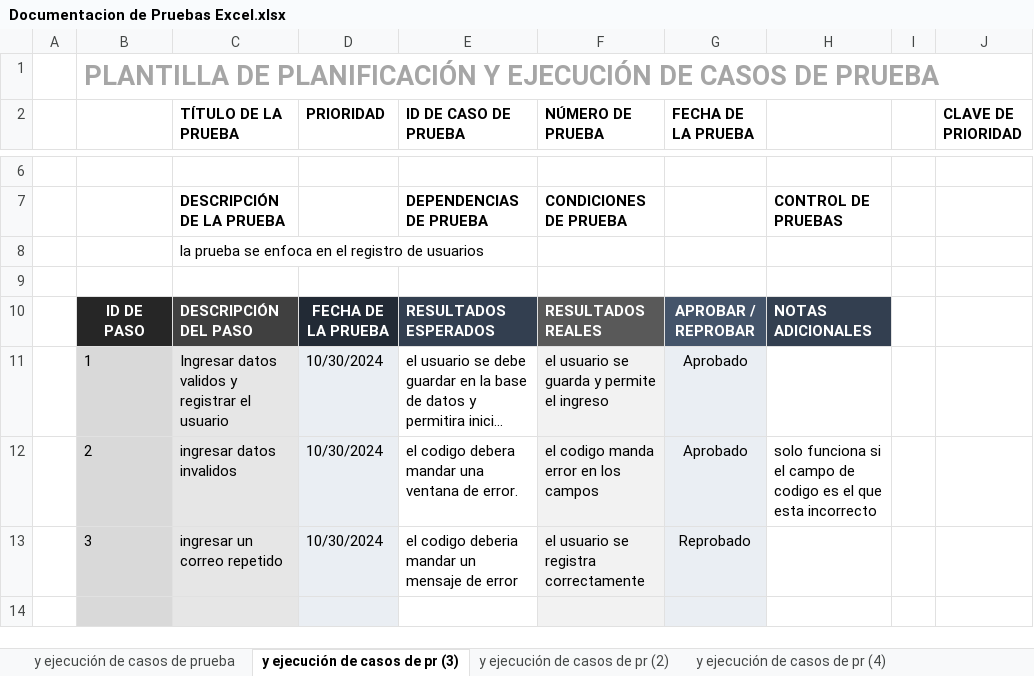
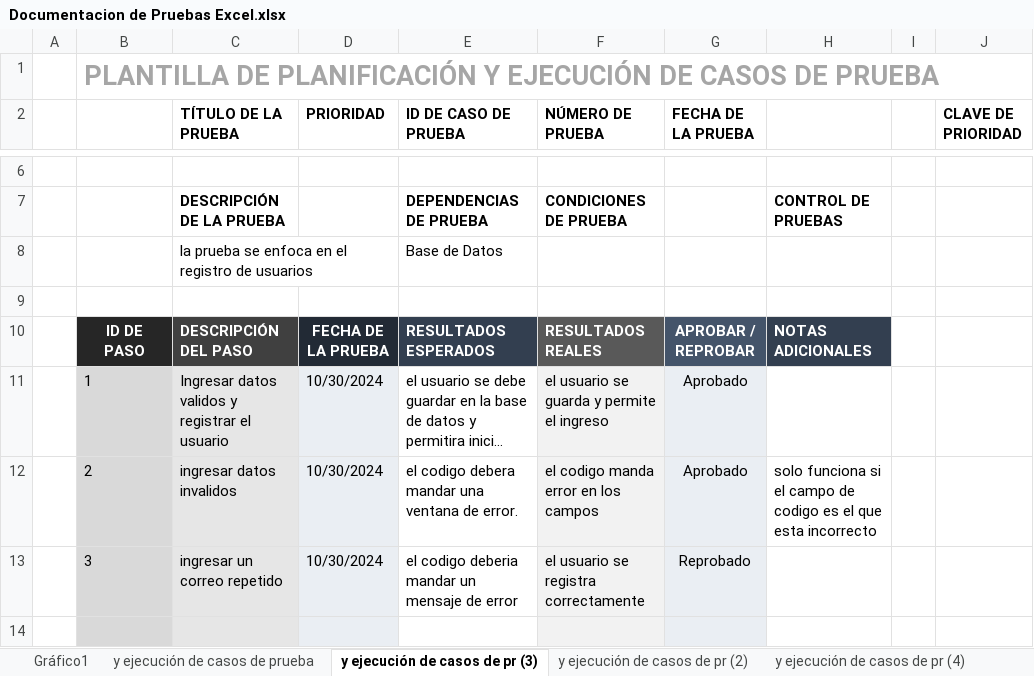
Before and after one commit to kevincj2415/GestionDeInventarios, an Excel workbook: Documentacion de Pruebas Excel.xlsx, sheet y ejecución de casos de pr (3), drawn as a sheet; only a part is shown, gaps mark what is left out; long unchanged cells end in …; values as stored, in another font and other column widths than the file's, no borders; conditional formats not drawn; the diff names each change by its address in the sheet, - before the commit and + after, or states it on an @@ line.

```diff
--- a/Documentacion de Pruebas Excel.xlsx (sheet y ejecución de casos de pr (3))
+++ b/Documentacion de Pruebas Excel.xlsx (sheet y ejecución de casos de pr (3))
+sheet tab: Gráfico1
-E8 (ID DE CASO DE PRUEBA): (empty)
+E8 (ID DE CASO DE PRUEBA): Base de Datos
```
Also changed, not shown: sheet y ejecución de casos de prueba, charts or pictures, 23 other files.
